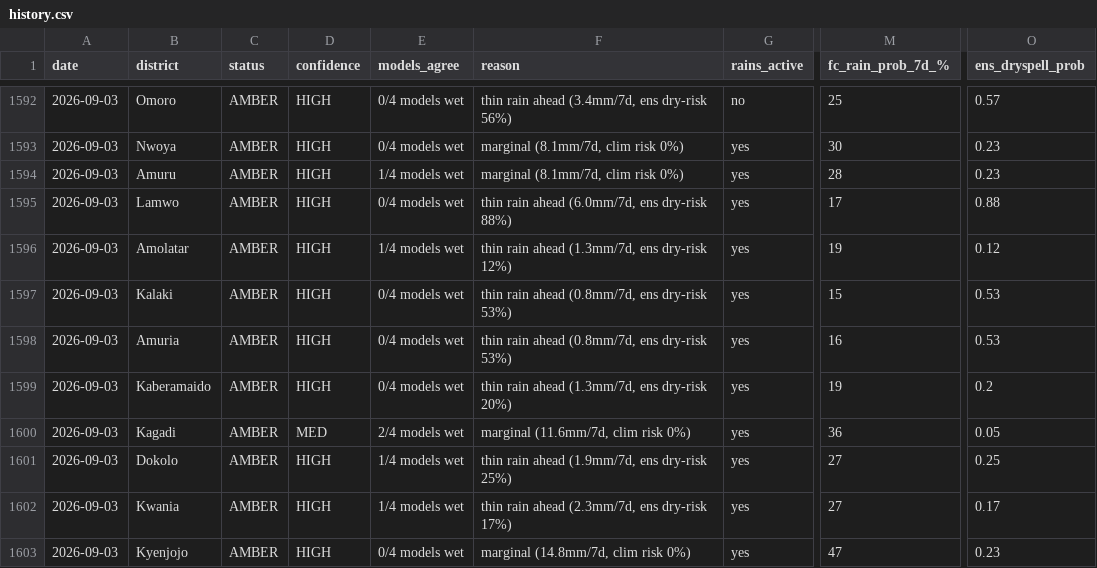
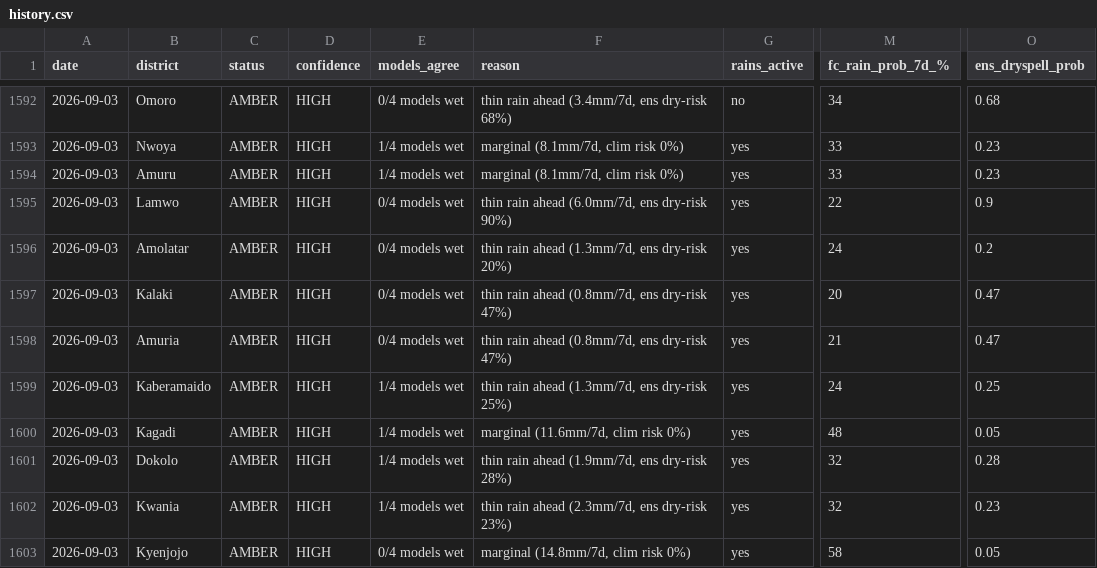
Before and after one commit to quinn-Uganda/planting-monitor, a CSV file: planting_monitor_out/history.csv, drawn as a sheet; only a part is shown, gaps mark what is left out; the diff covers the shown part only; the diff names each change by its address in the sheet, - before the commit and + after, or states it on an @@ line.

```diff
--- a/planting_monitor_out/history.csv
+++ b/planting_monitor_out/history.csv
-F1592 (reason): thin rain ahead (3.4mm/7d, ens dry-risk 56%)
+F1592 (reason): thin rain ahead (3.4mm/7d, ens dry-risk 68%)
-M1592 (fc_rain_prob_7d_%): 25
+M1592 (fc_rain_prob_7d_%): 34
-O1592 (ens_dryspell_prob): 0.57
+O1592 (ens_dryspell_prob): 0.68
-E1593 (models_agree): 0/4 models wet
+E1593 (models_agree): 1/4 models wet
-M1593 (fc_rain_prob_7d_%): 30
+M1593 (fc_rain_prob_7d_%): 33
-M1594 (fc_rain_prob_7d_%): 28
+M1594 (fc_rain_prob_7d_%): 33
-F1595 (reason): thin rain ahead (6.0mm/7d, ens dry-risk 88%)
+F1595 (reason): thin rain ahead (6.0mm/7d, ens dry-risk 90%)
-M1595 (fc_rain_prob_7d_%): 17
+M1595 (fc_rain_prob_7d_%): 22
-O1595 (ens_dryspell_prob): 0.88
+O1595 (ens_dryspell_prob): 0.9
-E1596 (models_agree): 1/4 models wet
+E1596 (models_agree): 0/4 models wet
-F1596 (reason): thin rain ahead (1.3mm/7d, ens dry-risk 12%)
+F1596 (reason): thin rain ahead (1.3mm/7d, ens dry-risk 20%)
-M1596 (fc_rain_prob_7d_%): 19
+M1596 (fc_rain_prob_7d_%): 24
-O1596 (ens_dryspell_prob): 0.12
+O1596 (ens_dryspell_prob): 0.2
-F1597:F1598 (reason): thin rain ahead (0.8mm/7d, ens dry-risk 53%)
+F1597:F1598 (reason): thin rain ahead (0.8mm/7d, ens dry-risk 47%)
-M1597 (fc_rain_prob_7d_%): 15
+M1597 (fc_rain_prob_7d_%): 20
-O1597:O1598 (ens_dryspell_prob): 0.53
+O1597:O1598 (ens_dryspell_prob): 0.47
-M1598 (fc_rain_prob_7d_%): 16
+M1598 (fc_rain_prob_7d_%): 21
-E1599 (models_agree): 0/4 models wet
+E1599 (models_agree): 1/4 models wet
-F1599 (reason): thin rain ahead (1.3mm/7d, ens dry-risk 20%)
+F1599 (reason): thin rain ahead (1.3mm/7d, ens dry-risk 25%)
-M1599 (fc_rain_prob_7d_%): 19
+M1599 (fc_rain_prob_7d_%): 24
-O1599 (ens_dryspell_prob): 0.2
+O1599 (ens_dryspell_prob): 0.25
-D1600 (confidence): MED
+D1600 (confidence): HIGH
-E1600 (models_agree): 2/4 models wet
+E1600 (models_agree): 1/4 models wet
-M1600 (fc_rain_prob_7d_%): 36
+M1600 (fc_rain_prob_7d_%): 48
-F1601 (reason): thin rain ahead (1.9mm/7d, ens dry-risk 25%)
+F1601 (reason): thin rain ahead (1.9mm/7d, ens dry-risk 28%)
-M1601:M1602 (fc_rain_prob_7d_%): 27
+M1601:M1602 (fc_rain_prob_7d_%): 32
-O1601 (ens_dryspell_prob): 0.25
+O1601 (ens_dryspell_prob): 0.28
-F1602 (reason): thin rain ahead (2.3mm/7d, ens dry-risk 17%)
+F1602 (reason): thin rain ahead (2.3mm/7d, ens dry-risk 23%)
-O1602 (ens_dryspell_prob): 0.17
+O1602 (ens_dryspell_prob): 0.23
-M1603 (fc_rain_prob_7d_%): 47
+M1603 (fc_rain_prob_7d_%): 58
-O1603 (ens_dryspell_prob): 0.23
+O1603 (ens_dryspell_prob): 0.05
```
Also changed, not shown: 33 edited cells elsewhere in this file, planting_monitor_out/status_today.csv, 3 other files.
